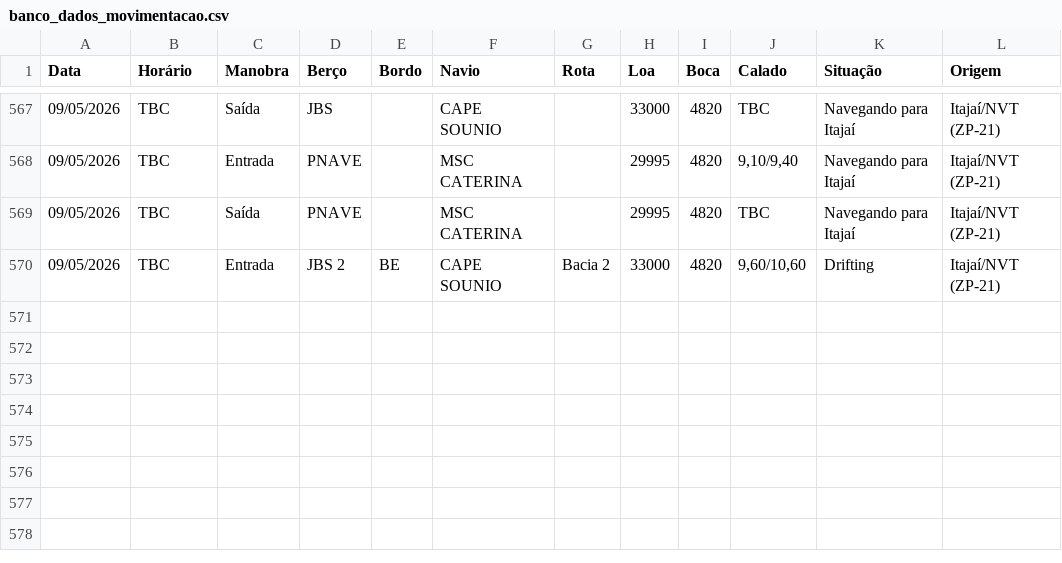
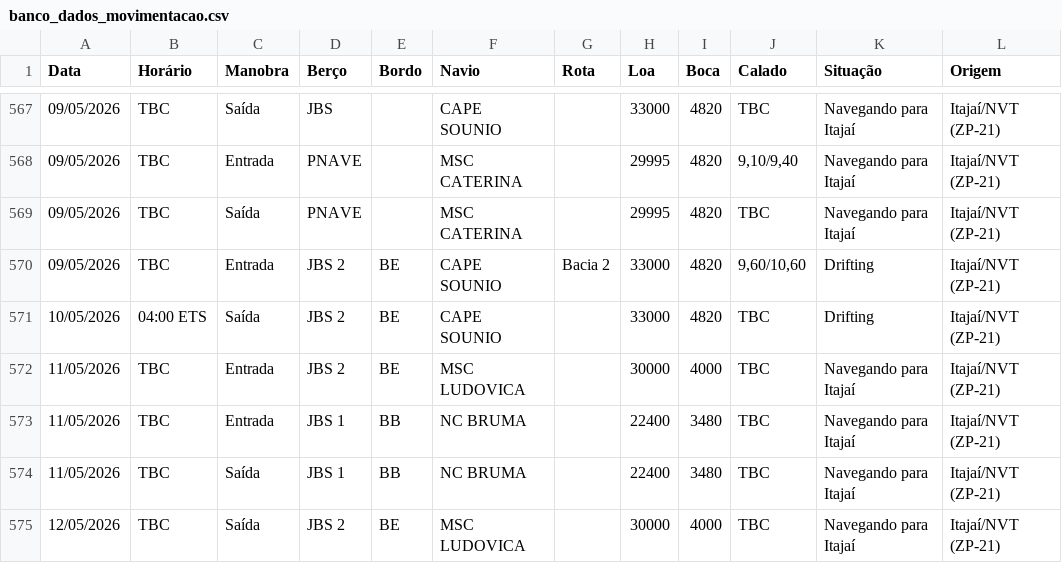
Before and after one commit to wagnerarins/monitoramento-portuario, a CSV file: banco_dados_movimentacao.csv, drawn as a sheet; only a part is shown, gaps mark what is left out; the diff names each change by its address in the sheet, - before the commit and + after, or states it on an @@ line.

```diff
--- a/banco_dados_movimentacao.csv
+++ b/banco_dados_movimentacao.csv
+row 571: 10/05/2026 | 04:00 ETS | Saída | JBS 2 | BE | CAPE SOUNIO |  | 33000 | 4820 | TBC | Drifting | Itajaí/NVT (ZP-21)
+row 572: 11/05/2026 | TBC | Entrada | JBS 2 | BE | MSC LUDOVICA |  | 30000 | 4000 | TBC | Navegando para Itajaí | Itajaí/NVT (ZP-21)
+row 573: 11/05/2026 | TBC | Entrada | JBS 1 | BB | NC BRUMA |  | 22400 | 3480 | TBC | Navegando para Itajaí | Itajaí/NVT (ZP-21)
+row 574: 11/05/2026 | TBC | Saída | JBS 1 | BB | NC BRUMA |  | 22400 | 3480 | TBC | Navegando para Itajaí | Itajaí/NVT (ZP-21)
+row 575: 12/05/2026 | TBC | Saída | JBS 2 | BE | MSC LUDOVICA |  | 30000 | 4000 | TBC | Navegando para Itajaí | Itajaí/NVT (ZP-21)
```
